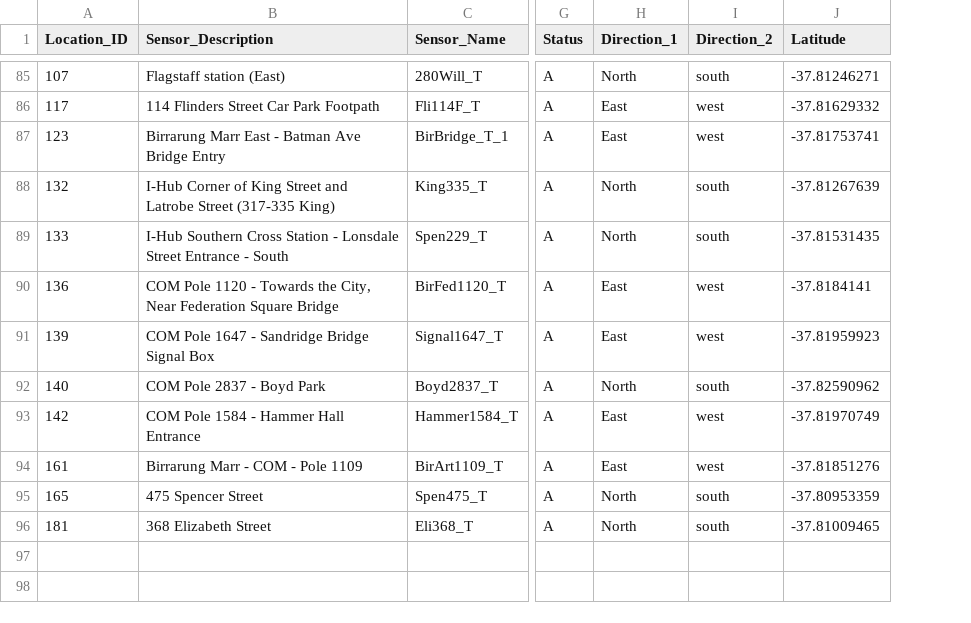
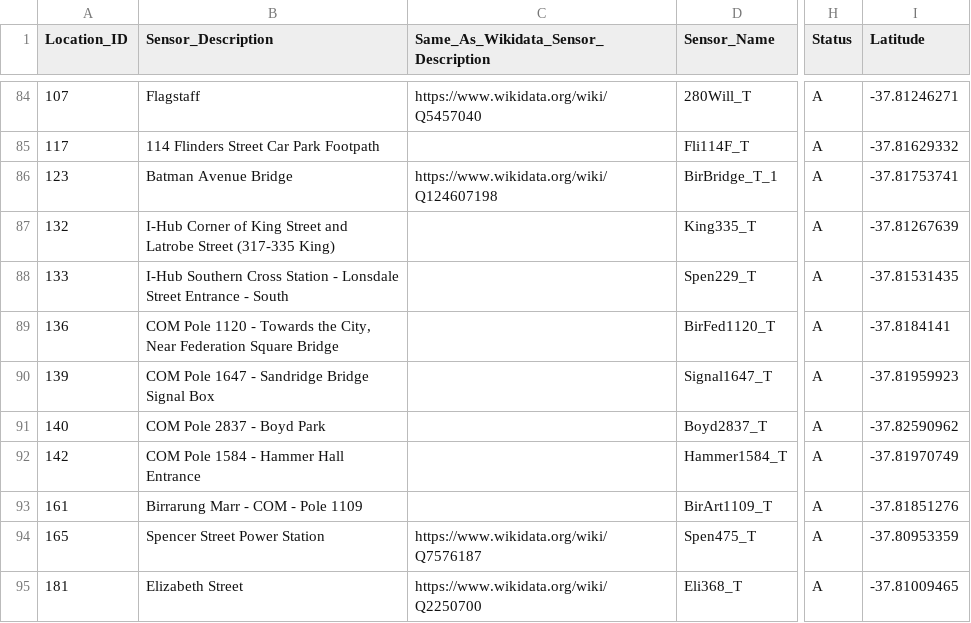
Before and after one commit to NoUsername-Left/Curso2025-2026-ODKG, a CSV file: HandsOn/Group09/csv/pedestrian-counting-system-sensor-locations-updated-with-links.csv, drawn as a sheet; only a part is shown, gaps mark what is left out; removed rows and columns are numbered as before the commit, all else as after; the diff covers the shown part only; the diff names each change by its address in the sheet, - before the commit and + after, or states it on an @@ line.

```diff
--- a/HandsOn/Group09/csv/pedestrian-counting-system-sensor-locations-updated-with-links.csv
+++ b/HandsOn/Group09/csv/pedestrian-counting-system-sensor-locations-updated-with-links.csv
+column C, row 1: Same_As_Wikidata_Sensor_Description; rows 84-95: https://www.wikidata.org/wiki/Q5457040 |  | https://www.wikidata.org/wiki/Q124607198 |  |  |  |  |  |  |  | https://www.wikidata.org/wiki/Q7576187 | https://www.wikidata.org/wiki/Q2250700
-column H (Direction_1), rows 85-96: North | East | East | North | North | East | East | North | East | East | North | North
-column I (Direction_2), rows 85-96: south | west | west | south | south | west | west | south | west | west | south | south
-B84 (Sensor_Description): Flagstaff station (East)
+B84 (Sensor_Description): Flagstaff
-B86 (Sensor_Description): Birrarung Marr East - Batman Ave Bridge Entry
+B86 (Sensor_Description): Batman Avenue Bridge
-B94 (Sensor_Description): 475 Spencer Street
+B94 (Sensor_Description): Spencer Street Power Station
-B95 (Sensor_Description): 368 Elizabeth Street
+B95 (Sensor_Description): Elizabeth Street
```
Also changed, not shown: 1 removed row and 66 edited cells elsewhere in this file, HandsOn/Group09/csv/pedestrian-counting-system-sensor-locations-updated.csv, 23 other files.
